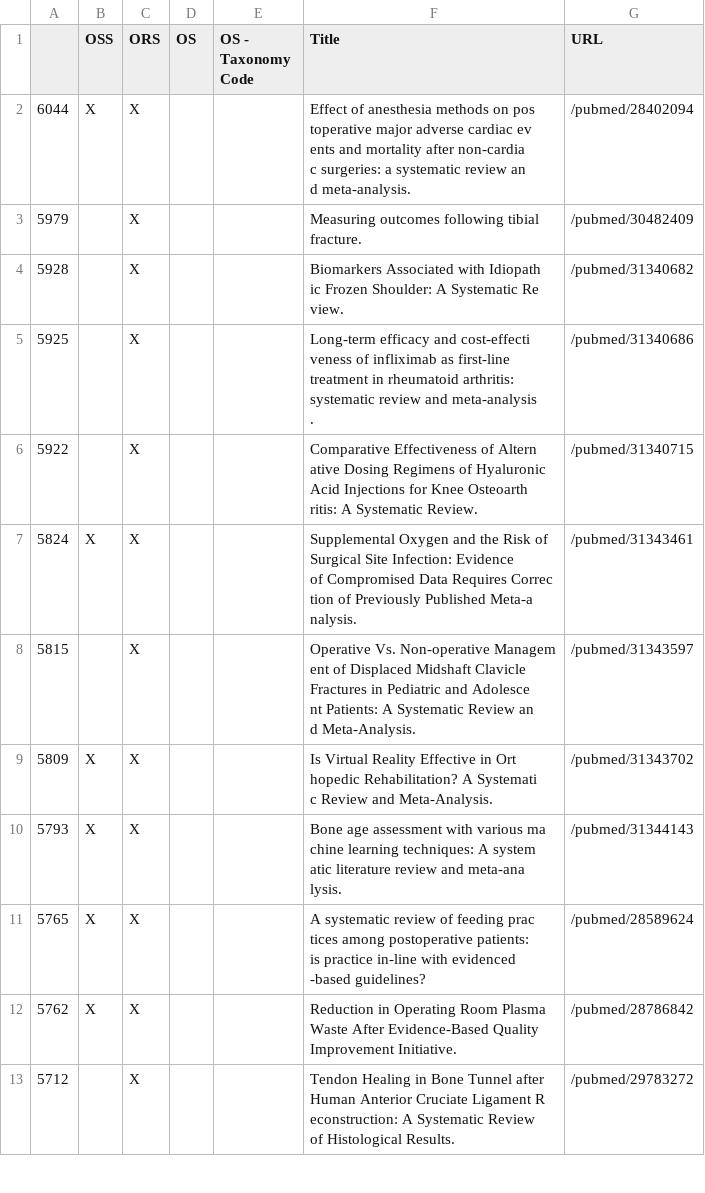
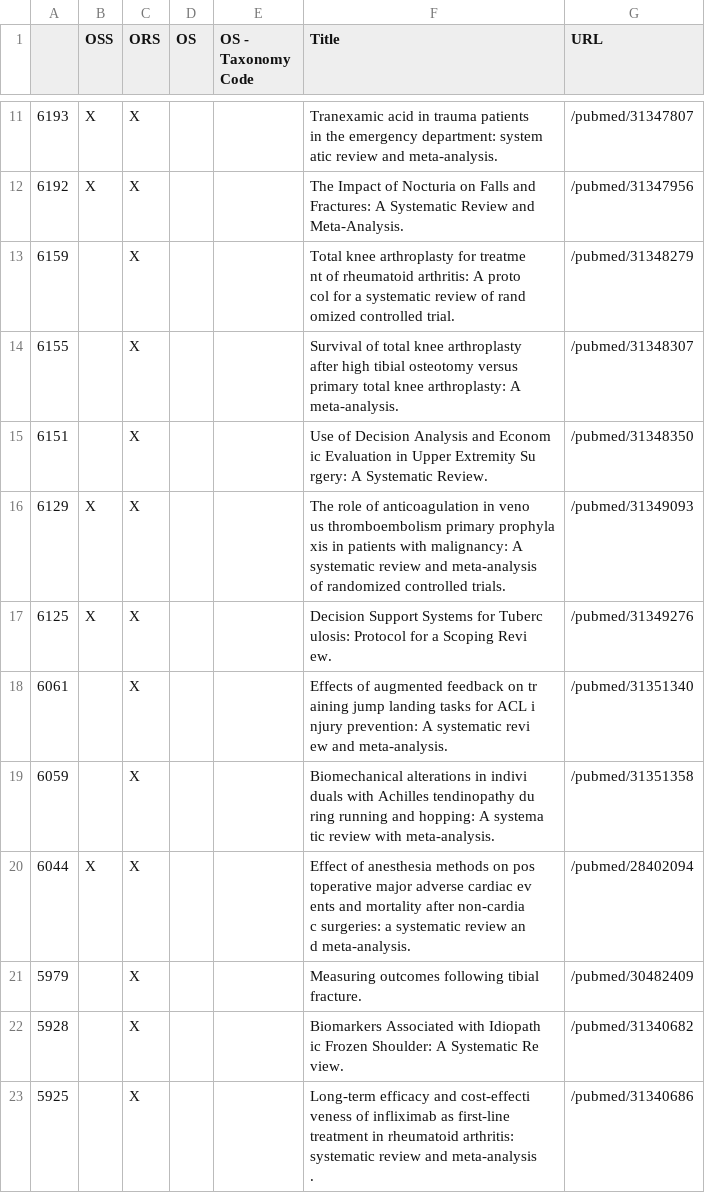
Before and after one commit to p1m-ortho/qs-global-ortho-search-queries, a CSV file: systematic_live - ors.csv, drawn as a sheet; only a part is shown, gaps mark what is left out; the shorter side is filled out with more unchanged rows; ↵ is a line break in a cell; the diff covers the shown part only; the diff names each change by its address in the sheet, - before the commit and + after, or states it on an @@ line.

```diff
--- a/systematic_live - ors.csv
+++ b/systematic_live - ors.csv
+row 11: 6193 | X | X |  |  | Tranexamic acid in trauma patients ↵ in the emergency department: system ↵ atic review and meta-analysis. | /pubmed/31347807
+row 12: 6192 | X | X |  |  | The Impact of Nocturia on Falls and ↵ Fractures: A Systematic Review and ↵ Meta-Analysis. | /pubmed/31347956
+row 13: 6159 |  | X |  |  | Total knee arthroplasty for treatme ↵ nt of rheumatoid arthritis: A proto ↵ col for a systematic review of rand ↵ omized controlled trial. | /pubmed/31348279
+row 14: 6155 |  | X |  |  | Survival of total knee arthroplasty ↵ after high tibial osteotomy versus ↵ primary total knee arthroplasty: A ↵ meta-analysis. | /pubmed/31348307
+row 15: 6151 |  | X |  |  | Use of Decision Analysis and Econom ↵ ic Evaluation in Upper Extremity Su ↵ rgery: A Systematic Review. | /pubmed/31348350
+row 16: 6129 | X | X |  |  | The role of anticoagulation in veno ↵ us thromboembolism primary prophyla ↵ xis in patients with malignancy: A ↵ systematic review and meta-analysis ↵ of randomized controlled trials. | /pubmed/31349093
+row 17: 6125 | X | X |  |  | Decision Support Systems for Tuberc ↵ ulosis: Protocol for a Scoping Revi ↵ ew. | /pubmed/31349276
+row 18: 6061 |  | X |  |  | Effects of augmented feedback on tr ↵ aining jump landing tasks for ACL i ↵ njury prevention: A systematic revi ↵ ew and meta-analysis. | /pubmed/31351340
+row 19: 6059 |  | X |  |  | Biomechanical alterations in indivi ↵ duals with Achilles tendinopathy du ↵ ring running and hopping: A systema ↵ tic review with meta-analysis. | /pubmed/31351358
```
Also changed, not shown: 9 added rows elsewhere in this file, systematic_live - oss.csv, systematic_live - pubmed_result.csv.
